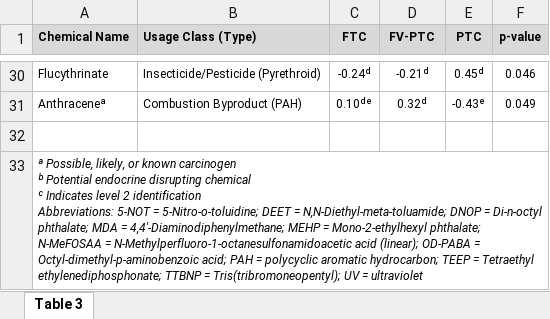
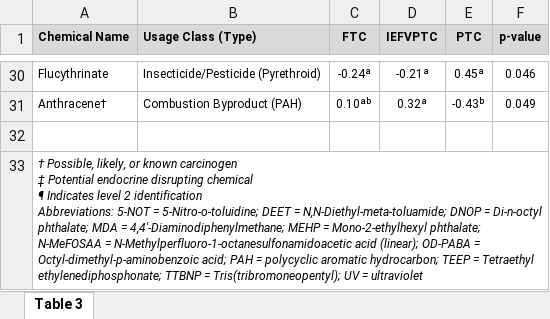
Before and after one commit to jdpreston30/thyroid-exposomics-2025, an Excel workbook: Outputs/Tables/T3.xlsx, sheet Table 3, drawn as a sheet; only a part is shown, gaps mark what is left out; values as stored, in another font and other column widths than the file's, no borders; ↵ is a line break in a cell; the diff covers the shown part only; the diff names each change by its address in the sheet, - before the commit and + after, or states it on an @@ line.

```diff
--- a/Outputs/Tables/T3.xlsx (sheet Table 3)
+++ b/Outputs/Tables/T3.xlsx (sheet Table 3)
-D1: FV-PTC
+D1: IEFVPTC
-C30 (FTC): -0.24ᵈ
+C30 (FTC): -0.24ᵃ
-D30 (IEFVPTC): -0.21ᵈ
+D30 (IEFVPTC): -0.21ᵃ
-E30 (PTC): 0.45ᵈ
+E30 (PTC): 0.45ᵃ
-A31 (Chemical Name): Anthraceneᵃ
+A31 (Chemical Name): Anthracene†
-C31 (FTC): 0.10ᵈᵉ
+C31 (FTC): 0.10ᵃᵇ
-D31 (IEFVPTC): 0.32ᵈ
+D31 (IEFVPTC): 0.32ᵃ
-E31 (PTC): -0.43ᵉ
+E31 (PTC): -0.43ᵇ
-A33 (Chemical Name): ᵃ Possible, likely, or known carcinogen ↵ ᵇ Potential endocrine disrupting chemical ↵ ᶜ Indicates level…
+A33 (Chemical Name): † Possible, likely, or known carcinogen ↵ ‡ Potential endocrine disrupting chemical ↵ ¶ Indicates level…
```
Also changed, not shown: 62 edited cells elsewhere in this sheet, Outputs/Tables/T1.xlsx, Outputs/Tables/T2.xlsx, 40 other files.
